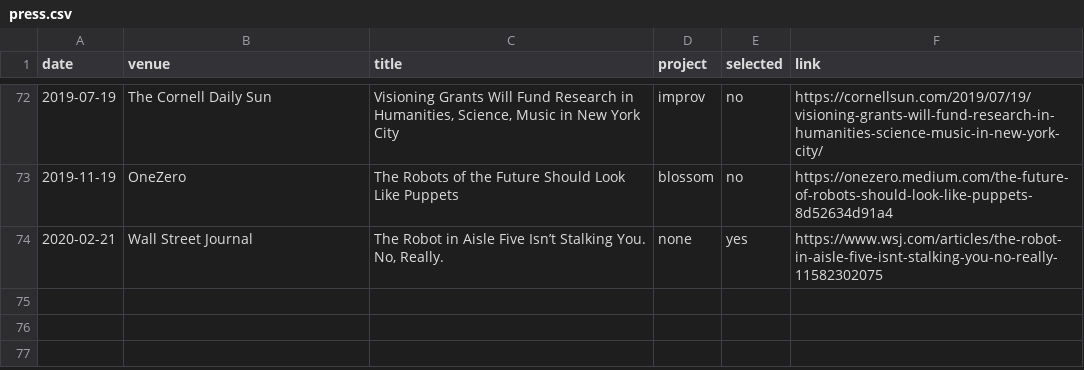
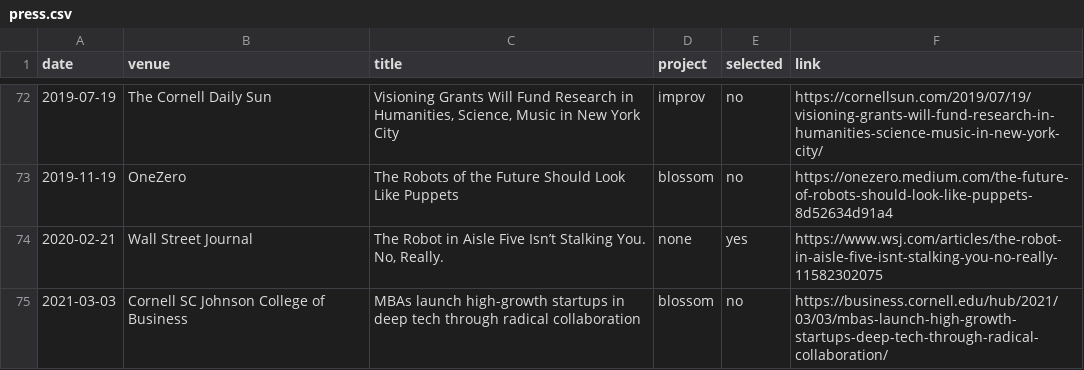
Before and after one commit to hrc2/hrc2.github.io, a CSV file: _data/press.csv, drawn as a sheet; only a part is shown, gaps mark what is left out; the diff names each change by its address in the sheet, - before the commit and + after, or states it on an @@ line.

Commit message:
Add Blossom MBA article with proper formatting

```diff
--- a/_data/press.csv
+++ b/_data/press.csv
+row 75: 2021-03-03 | Cornell SC Johnson College of Business | MBAs launch high-growth startups in deep tech through radical collaboration | blossom | no | https://business.cornell.edu/hub/2021/03/03/mbas-launch-high-growth-startups-deep-tech-through-radical-collaboration/
```
